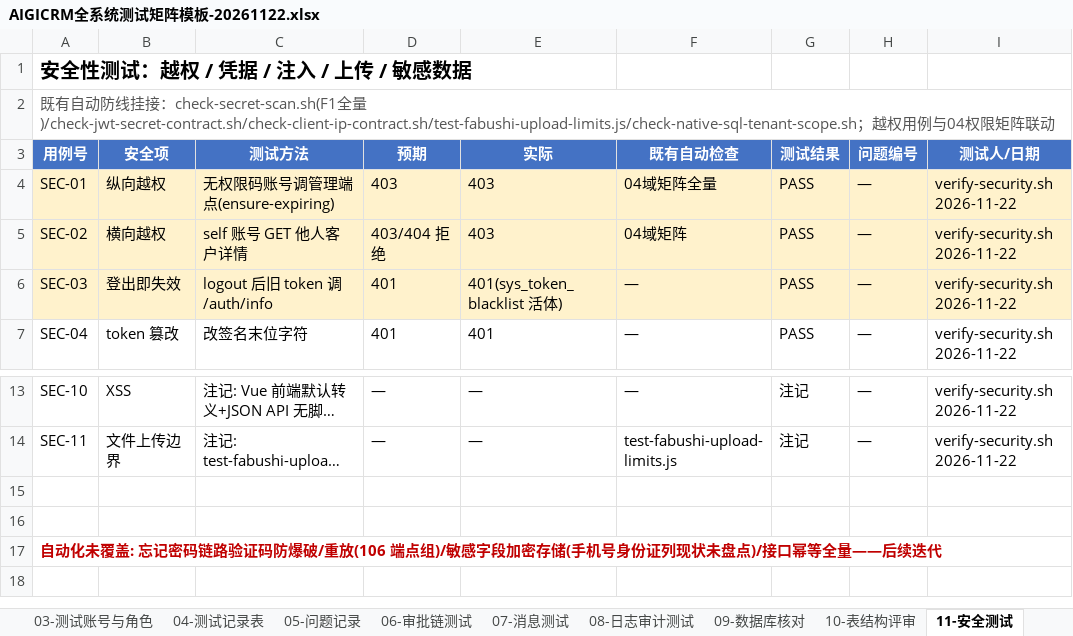
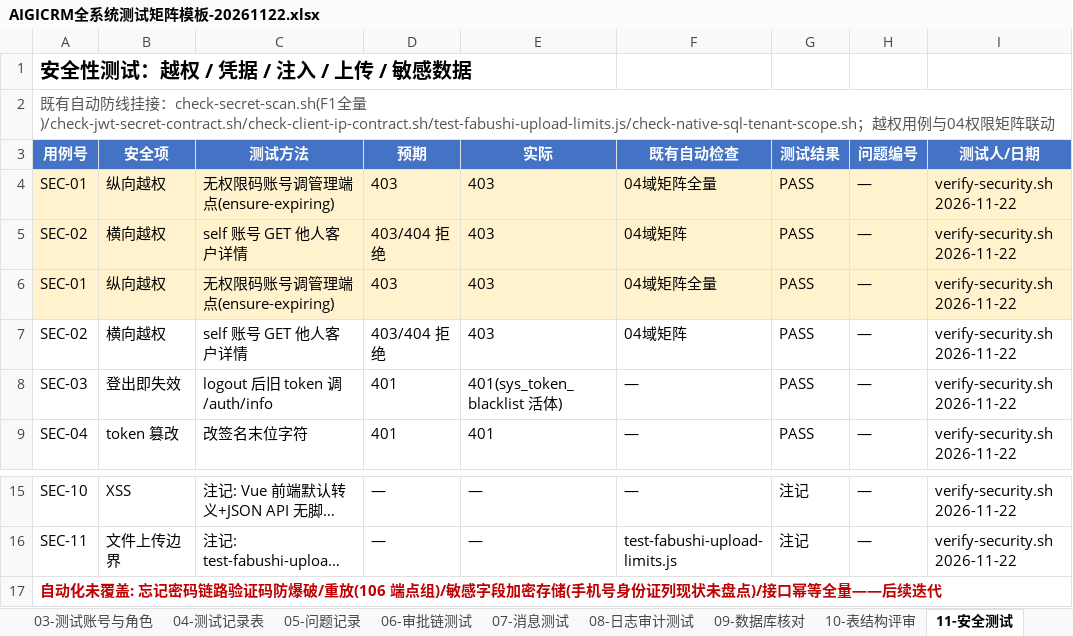
Before and after one commit to Eastdongjun/AigiCRM, an Excel workbook: 02-迭代源代码/AIGICRM全系统测试矩阵模板-20261122.xlsx, sheet 11-安全测试, drawn as a sheet; only a part is shown, gaps mark what is left out; the shorter side is filled out with more unchanged rows; long unchanged cells end in …; values as stored, in another font and other column widths than the file's, no borders; removed rows and columns are numbered as before the commit, all else as after; the diff names each change by its address in the sheet, - before the commit and + after, or states it on an @@ line.

```diff
--- a/02-迭代源代码/AIGICRM全系统测试矩阵模板-20261122.xlsx (sheet 11-安全测试)
+++ b/02-迭代源代码/AIGICRM全系统测试矩阵模板-20261122.xlsx (sheet 11-安全测试)
+row 6: SEC-01 | 纵向越权 | 无权限码账号调管理端点(ensure-expiring) | 403 | 403 | 04域矩阵全量 | PASS | — | verify-security.sh 2026-11-22
+row 7: SEC-02 | 横向越权 | self 账号 GET 他人客户详情 | 403/404 拒绝 | 403 | 04域矩阵 | PASS | — | verify-security.sh 2026-11-22
-A8:I8 fill: #FFF2CC
+A8:I8 fill: none
-row 15: (empty)
-row 16: (empty)
```
Also changed, not shown: sheet 00-说明.
